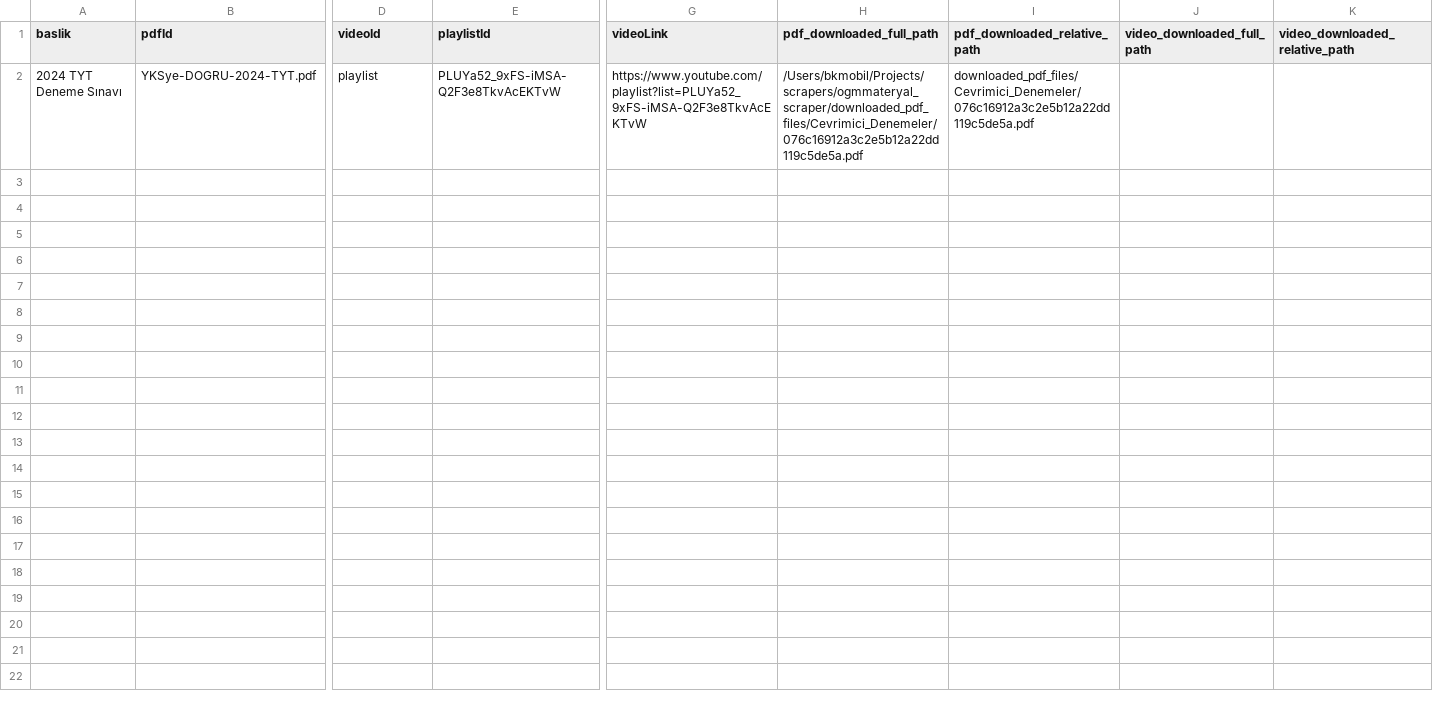
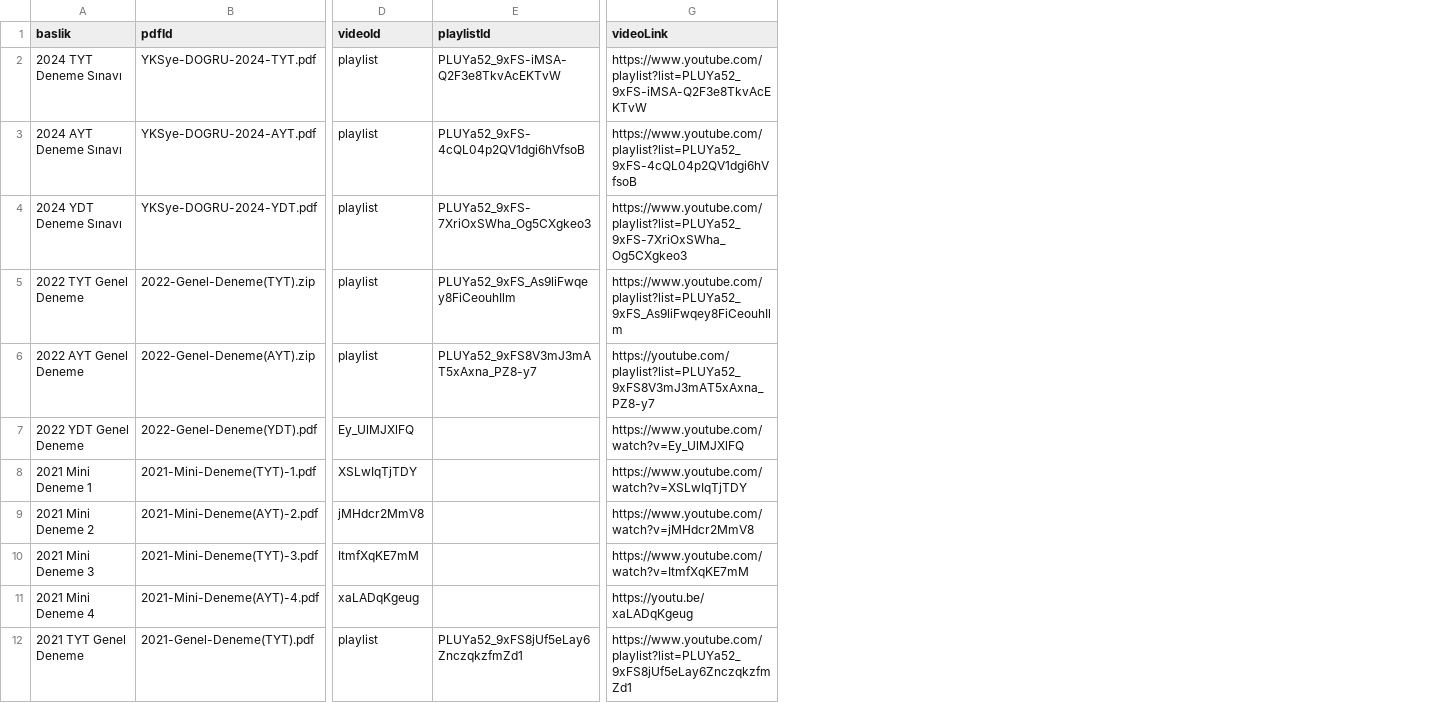
Before and after one commit to snizamaddinov/ogm_scraper, a CSV file: data/Cevrimici_Denemeler_20250310_134104.csv, drawn as a sheet; only a part is shown, gaps mark what is left out; removed rows and columns are numbered as before the commit, all else as after; rows hold the shown columns only; the diff covers the shown part only; the diff names each change by its address in the sheet, - before the commit and + after, or states it on an @@ line.

```diff
--- a/data/Cevrimici_Denemeler_20250310_134104.csv
+++ b/data/Cevrimici_Denemeler_20250310_134104.csv
-column H (pdf_downloaded_full_path), row 2: /Users/bkmobil/Projects/scrapers/ogmmateryal_scraper/downloaded_pdf_files/Cevrimici_Denemeler/076c16912a3c2e5b12a22dd119c5de5a.pdf
-column I (pdf_downloaded_relative_path), row 2: downloaded_pdf_files/Cevrimici_Denemeler/076c16912a3c2e5b12a22dd119c5de5a.pdf
-column J (video_downloaded_full_path), empty
-column K (video_downloaded_relative_path), empty
+row 3: 2024 AYT Deneme Sınavı | YKSye-DOGRU-2024-AYT.pdf | playlist | PLUYa52_9xFS-4cQL04p2QV1dgi6hVfsoB | https://www.youtube.com/playlist?list=PLUYa52_9xFS-4cQL04p2QV1dgi6hVfsoB
+row 4: 2024 YDT Deneme Sınavı | YKSye-DOGRU-2024-YDT.pdf | playlist | PLUYa52_9xFS-7XriOxSWha_Og5CXgkeo3 | https://www.youtube.com/playlist?list=PLUYa52_9xFS-7XriOxSWha_Og5CXgkeo3
+row 5: 2022 TYT Genel Deneme | 2022-Genel-Deneme(TYT).zip | playlist | PLUYa52_9xFS_As9liFwqey8FiCeouhIlm | https://www.youtube.com/playlist?list=PLUYa52_9xFS_As9liFwqey8FiCeouhIlm
+row 6: 2022 AYT Genel Deneme | 2022-Genel-Deneme(AYT).zip | playlist | PLUYa52_9xFS8V3mJ3mAT5xAxna_PZ8-y7 | https://youtube.com/playlist?list=PLUYa52_9xFS8V3mJ3mAT5xAxna_PZ8-y7
+row 7: 2022 YDT Genel Deneme | 2022-Genel-Deneme(YDT).pdf | Ey_UlMJXlFQ |  | https://www.youtube.com/watch?v=Ey_UlMJXlFQ
+row 8: 2021 Mini Deneme 1 | 2021-Mini-Deneme(TYT)-1.pdf | XSLwIqTjTDY |  | https://www.youtube.com/watch?v=XSLwIqTjTDY
+row 9: 2021 Mini Deneme 2 | 2021-Mini-Deneme(AYT)-2.pdf | jMHdcr2MmV8 |  | https://www.youtube.com/watch?v=jMHdcr2MmV8
+row 10: 2021 Mini Deneme 3 | 2021-Mini-Deneme(TYT)-3.pdf | ItmfXqKE7mM |  | https://www.youtube.com/watch?v=ItmfXqKE7mM
+row 11: 2021 Mini Deneme 4 | 2021-Mini-Deneme(AYT)-4.pdf | xaLADqKgeug |  | https://youtu.be/xaLADqKgeug
+row 12: 2021 TYT Genel Deneme | 2021-Genel-Deneme(TYT).pdf | playlist | PLUYa52_9xFS8jUf5eLay6ZnczqkzfmZd1 | https://www.youtube.com/playlist?list=PLUYa52_9xFS8jUf5eLay6ZnczqkzfmZd1
```
Also changed, not shown: 10 added rows elsewhere in this file, data/Defterim_Kitaplari_20250310_134643.csv, data/Dort_Dortluk_Konu_Pekistirme_Testleri_20250310_133748.csv, 17 other files.
